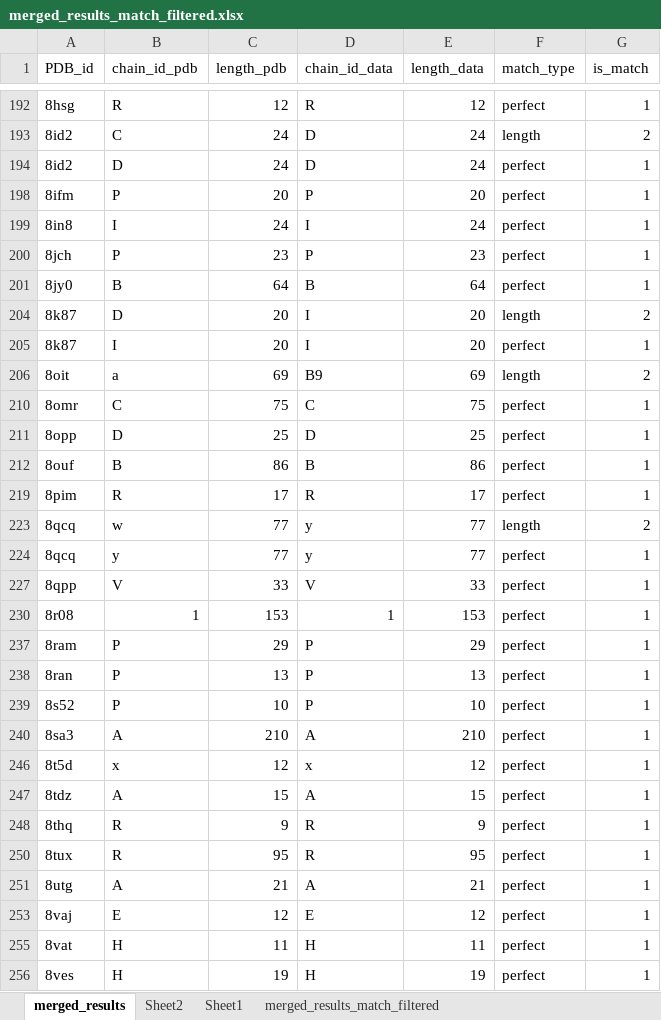
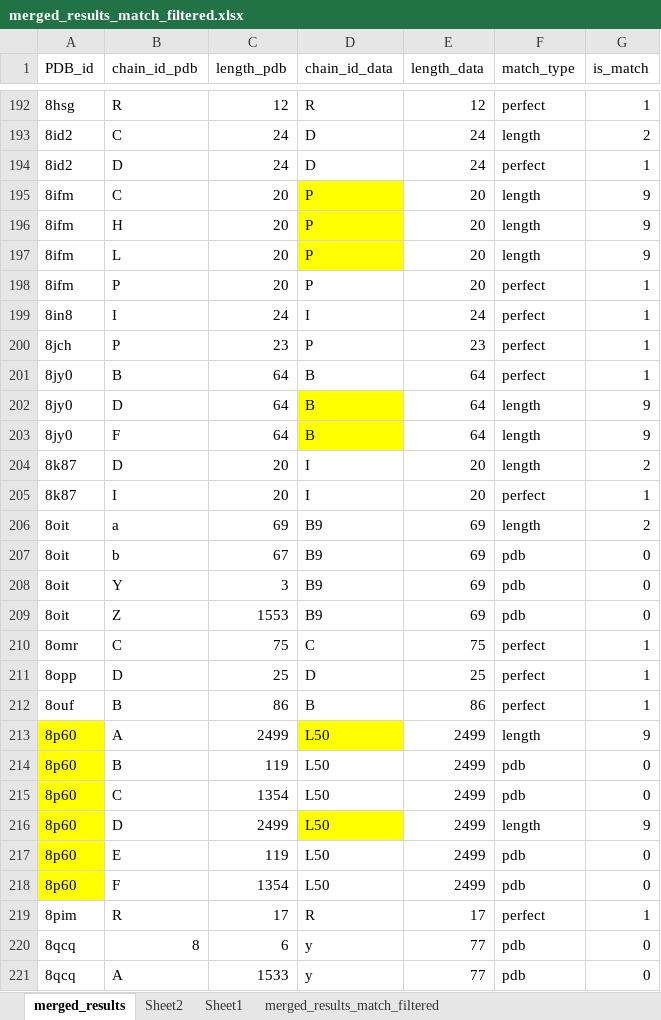
Before and after one commit to juvion/pdb_prune, an Excel workbook: merged_results_match_filtered.xlsx, sheet merged_results, drawn as a sheet; only a part is shown, gaps mark what is left out; the shorter side is filled out with more unchanged rows; values as stored, in another font and other column widths than the file's, no borders; the diff covers the shown part only; the diff names each change by its address in the sheet, - before the commit and + after, or states it on an @@ line.

```diff
--- a/merged_results_match_filtered.xlsx (sheet merged_results)
+++ b/merged_results_match_filtered.xlsx (sheet merged_results)
@@ row 195 unhidden: 8ifm | C | 20 | P | 20 | length | 9 @@
@@ row 196 unhidden: 8ifm | H | 20 | P | 20 | length | 9 @@
@@ row 197 unhidden: 8ifm | L | 20 | P | 20 | length | 9 @@
@@ row 202 unhidden: 8jy0 | D | 64 | B | 64 | length | 9 @@
@@ row 203 unhidden: 8jy0 | F | 64 | B | 64 | length | 9 @@
@@ row 207 unhidden: 8oit | b | 67 | B9 | 69 | pdb | 0 @@
@@ row 208 unhidden: 8oit | Y | 3 | B9 | 69 | pdb | 0 @@
@@ row 209 unhidden: 8oit | Z | 1553 | B9 | 69 | pdb | 0 @@
@@ row 213 unhidden: 8p60 | A | 2499 | L50 | 2499 | length | 9 @@
@@ row 214 unhidden: 8p60 | B | 119 | L50 | 2499 | pdb | 0 @@
@@ row 215 unhidden: 8p60 | C | 1354 | L50 | 2499 | pdb | 0 @@
@@ row 216 unhidden: 8p60 | D | 2499 | L50 | 2499 | length | 9 @@
@@ row 217 unhidden: 8p60 | E | 119 | L50 | 2499 | pdb | 0 @@
@@ row 218 unhidden: 8p60 | F | 1354 | L50 | 2499 | pdb | 0 @@
@@ row 220 unhidden: 8qcq | 8 | 6 | y | 77 | pdb | 0 @@
@@ row 221 unhidden: 8qcq | A | 1533 | y | 77 | pdb | 0 @@
```
Also changed, not shown: 147 hidden or unhidden rows elsewhere in this sheet, 2 other files.
